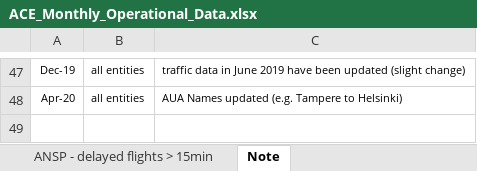
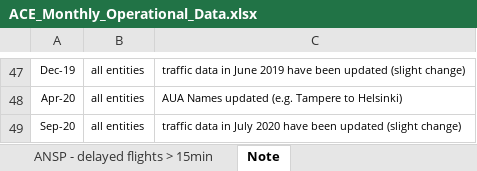
Before and after one commit to euctrl-pru/portal, an Excel workbook: static/download/xls/ACE_Monthly_Operational_Data.xlsx, sheet Note, drawn as a sheet; only a part is shown, gaps mark what is left out; values as stored, in another font and other column widths than the file's, no borders; the diff names each change by its address in the sheet, - before the commit and + after, or states it on an @@ line.

```diff
--- a/static/download/xls/ACE_Monthly_Operational_Data.xlsx (sheet Note)
+++ b/static/download/xls/ACE_Monthly_Operational_Data.xlsx (sheet Note)
+row 49: Sep-20 | all entities | traffic data in July 2020 have been updated (slight change)
```
Also changed, not shown: sheet FAB_ANSP - Traffic, sheet ANSP - Airport Movement, sheet ANSP - Flight Hours, sheet ANSP - Traffic by unit, sheet ANSP - Traffic, sheet ANSP - en-route delays > 15 min, 4 more sheets, 1 other file.
